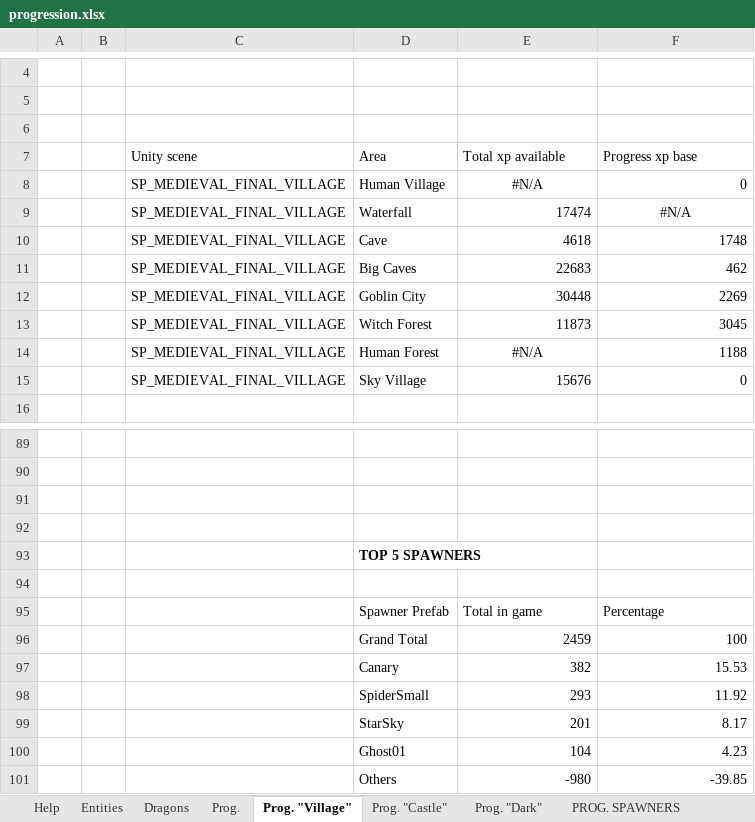
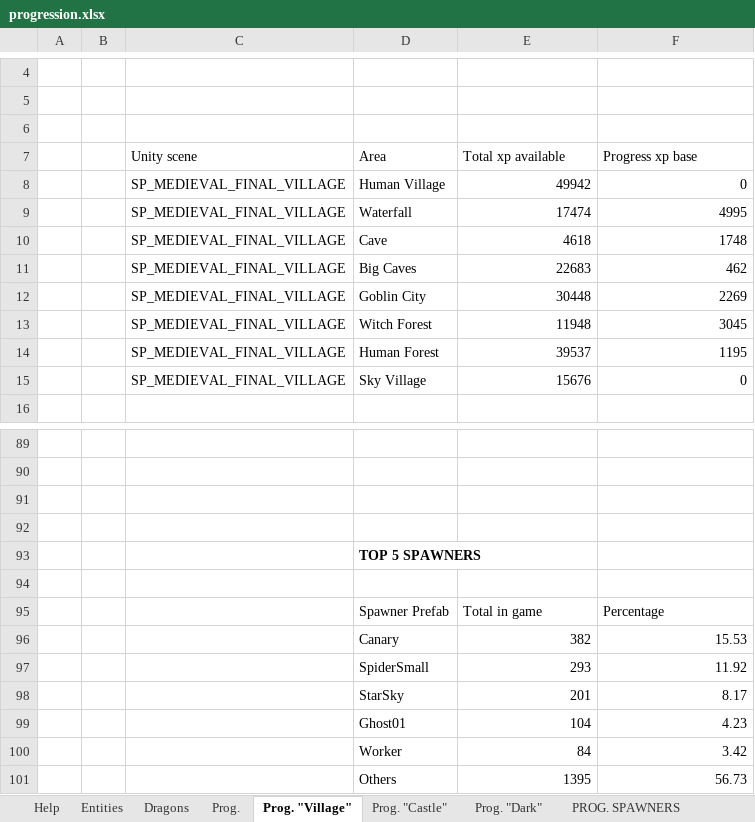
Before and after one commit to nam27062002/hello, an Excel workbook: Docs/Progression/progression.xlsx, sheet Prog. "Village", drawn as a sheet; only a part is shown, gaps mark what is left out; values as stored, in another font and other column widths than the file's, no borders; charts and pictures and table styles not drawn; removed rows and columns are numbered as before the commit, all else as after; the diff names each change by its address in the sheet, - before the commit and + after, or states it on an @@ line.

```diff
--- a/Docs/Progression/progression.xlsx (sheet Prog. "Village")
+++ b/Docs/Progression/progression.xlsx (sheet Prog. "Village")
-E8 (Total xp available): #N/A
+E8 (Total xp available): 49942
-E8 alignment: center
+E8 alignment: right
-F9 (Progress xp base): #N/A
+F9 (Progress xp base): 4995
-F9 alignment: center
+F9 alignment: right
-E13 (Total xp available): 11873
+E13 (Total xp available): 11948
-E14 (Total xp available): #N/A
+E14 (Total xp available): 39537
-E14 alignment: center
+E14 alignment: right
-F14 (Progress xp base): 1188
+F14 (Progress xp base): 1195
-row 96:  |  |  | Grand Total | 2459 | 100
-row 101:  |  |  | Others | -980 | -39.85
+row 100:  |  |  | Worker | 84 | 3.42
+row 101:  |  |  | Others | 1395 | 56.73
```
Also changed, not shown: sheet DATA_SCENES_UNITY_1, sheet Prog., sheet Prog. "Castle", sheet Prog. "Dark", formulas that keep their value, charts or pictures.
